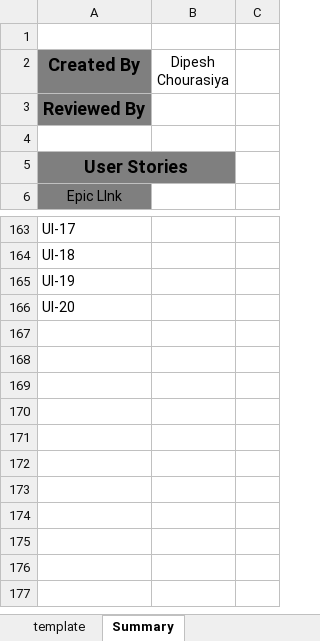
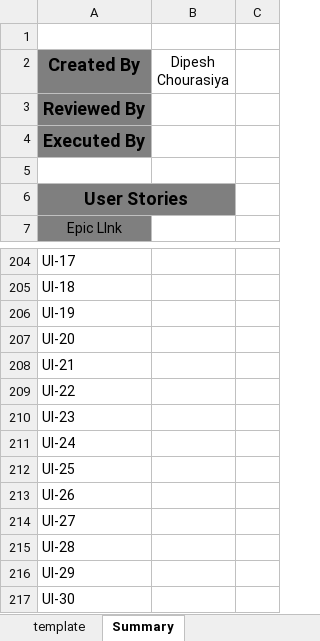
Before and after one commit to dipeshzimetrics12/Excel-Test-Case-Auto-Fill-Tool, an Excel workbook: template.xlsx, sheet Summary, drawn as a sheet; only a part is shown, gaps mark what is left out; values as stored, in another font and other column widths than the file's, no borders; the diff covers the shown part only; the diff names each change by its address in the sheet, - before the commit and + after, or states it on an @@ line.

```diff
--- a/template.xlsx (sheet Summary)
+++ b/template.xlsx (sheet Summary)
+row 4: Executed By
+row 208: UI-21
+row 209: UI-22
+row 210: UI-23
+row 211: UI-24
+row 212: UI-25
+row 213: UI-26
+row 214: UI-27
+row 215: UI-28
+row 216: UI-29
+row 217: UI-30
```
Also changed, not shown: 40 added rows elsewhere in this sheet, sheet template, 1 other file.
